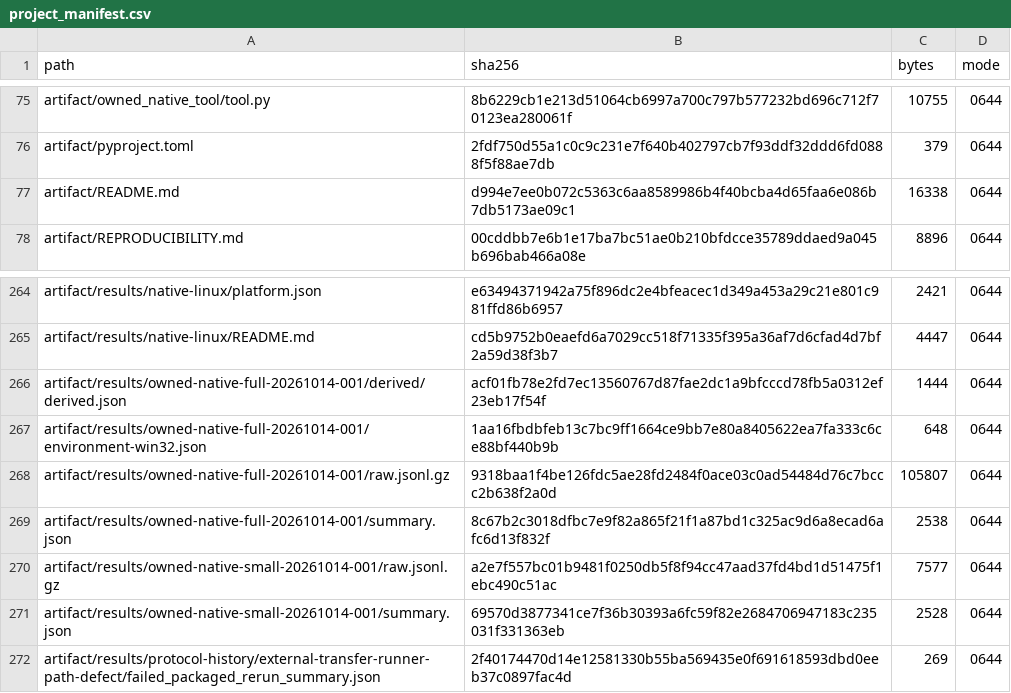
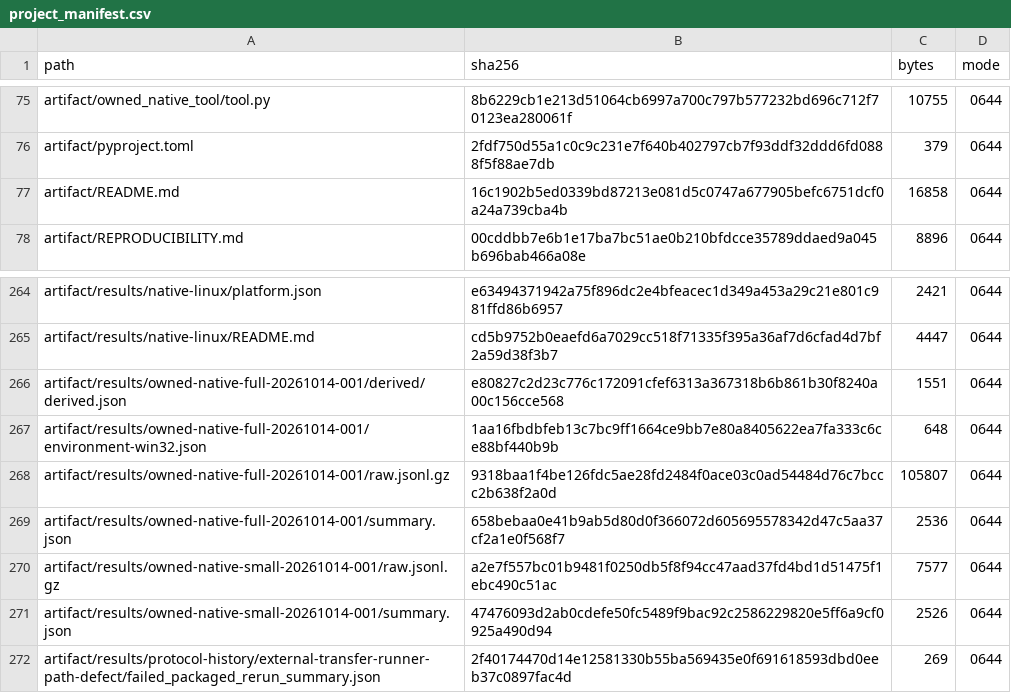
Before and after one commit to Haoyi-Zhang/ToolchainMark, a CSV file: audit/project_manifest.csv, drawn as a sheet; only a part is shown, gaps mark what is left out.

Commit message:
Use portable workspace paths in retained records

```diff
--- a/audit/project_manifest.csv
+++ b/audit/project_manifest.csv
@@ -76,3 +76,3 @@ artifact/owned_native_tool/tool.py,8b6229cb1e213d51064cb6997a700c797b577232bd696
 artifact/pyproject.toml,2fdf750d55a1c0c9c231e7f640b402797cb7f93ddf32ddd6fd0888f5f88ae7db,379,0644
-artifact/README.md,d994e7ee0b072c5363c6aa8589986b4f40bcba4d65faa6e086b7db5173ae09c1,16338,0644
+artifact/README.md,16c1902b5ed0339bd87213e081d5c0747a677905befc6751dcf0a24a739cba4b,16858,0644
 artifact/REPRODUCIBILITY.md,00cddbb7e6b1e17ba7bc51ae0b210bfdcce35789ddaed9a045b696bab466a08e,8896,0644
@@ -265,8 +265,8 @@ artifact/results/native-linux/platform.json,e63494371942a75f896dc2e4bfeacec1d349
 artifact/results/native-linux/README.md,cd5b9752b0eaefd6a7029cc518f71335f395a36af7d6cfad4d7bf2a59d38f3b7,4447,0644
-artifact/results/owned-native-full-20261014-001/derived/derived.json,acf01fb78e2fd7ec13560767d87fae2dc1a9bfcccd78fb5a0312ef23eb17f54f,1444,0644
+artifact/results/owned-native-full-20261014-001/derived/derived.json,e80827c2d23c776c172091cfef6313a367318b6b861b30f8240a00c156cce568,1551,0644
 artifact/results/owned-native-full-20261014-001/environment-win32.json,1aa16fbdbfeb13c7bc9ff1664ce9bb7e80a8405622ea7fa333c6ce88bf440b9b,648,0644
 artifact/results/owned-native-full-20261014-001/raw.jsonl.gz,9318baa1f4be126fdc5ae28fd2484f0ace03c0ad54484d76c7bccc2b638f2a0d,105807,0644
-artifact/results/owned-native-full-20261014-001/summary.json,8c67b2c3018dfbc7e9f82a865f21f1a87bd1c325ac9d6a8ecad6afc6d13f832f,2538,0644
+artifact/results/owned-native-full-20261014-001/summary.json,658bebaa0e41b9ab5d80d0f366072d605695578342d47c5aa37cf2a1e0f568f7,2536,0644
 artifact/results/owned-native-small-20261014-001/raw.jsonl.gz,a2e7f557bc01b9481f0250db5f8f94cc47aad37fd4bd1d51475f1ebc490c51ac,7577,0644
-artifact/results/owned-native-small-20261014-001/summary.json,69570d3877341ce7f36b30393a6fc59f82e2684706947183c235031f331363eb,2528,0644
+artifact/results/owned-native-small-20261014-001/summary.json,47476093d2ab0cdefe50fc5489f9bac92c2586229820e5ff6a9cf0925a490d94,2526,0644
 artifact/results/protocol-history/external-transfer-runner-path-defect/failed_packaged_rerun_summary.json,2f40174470d14e12581330b55ba569435e0f691618593dbd0eeb37c0897fac4d,269,0644
```
Also changed, not shown: 4 other files.
